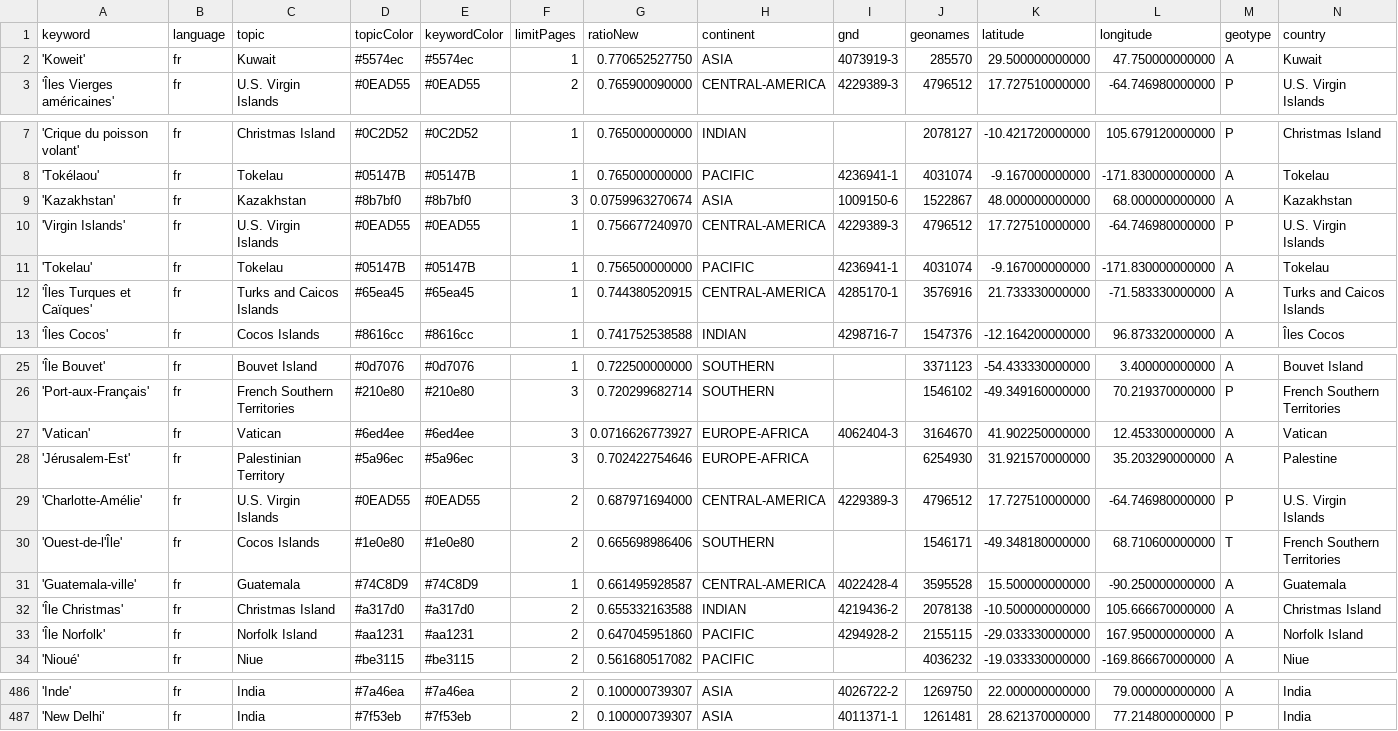
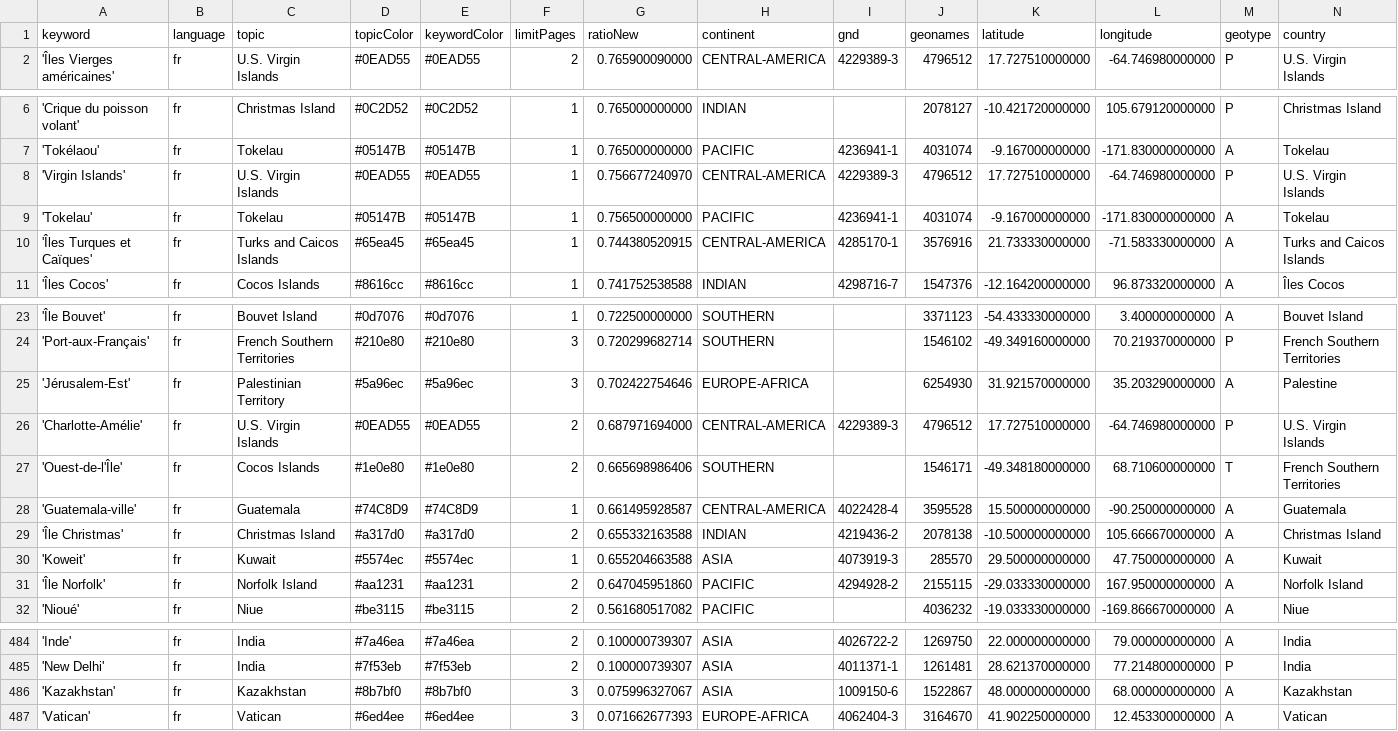
Before and after one commit to pg-ufr-news/emplacementChuchoter, a CSV file: keywords.csv, drawn as a sheet; only a part is shown, gaps mark what is left out; removed rows and columns are numbered as before the commit, all else as after; rows hold the shown columns only; the diff covers the shown part only; the diff names each change by its address in the sheet, - before the commit and + after, or states it on an @@ line.

Commit message:
Commit from GitHub Actions (harvest:0.0)

```diff
--- a/keywords.csv
+++ b/keywords.csv
-row 2: 'Koweit' | fr | Kuwait | #5574ec | #5574ec | 1 | 0.770652527750 | ASIA | 4073919-3 | 285570 | 29.500000000000 | 47.750000000000 | A | Kuwait
-row 9: 'Kazakhstan' | fr | Kazakhstan | #8b7bf0 | #8b7bf0 | 3 | 0.0759963270674 | ASIA | 1009150-6 | 1522867 | 48.000000000000 | 68.000000000000 | A | Kazakhstan
-row 27: 'Vatican' | fr | Vatican | #6ed4ee | #6ed4ee | 3 | 0.0716626773927 | EUROPE-AFRICA | 4062404-3 | 3164670 | 41.902250000000 | 12.453300000000 | A | Vatican
+row 30: 'Koweit' | fr | Kuwait | #5574ec | #5574ec | 1 | 0.655204663588 | ASIA | 4073919-3 | 285570 | 29.500000000000 | 47.750000000000 | A | Kuwait
+row 486: 'Kazakhstan' | fr | Kazakhstan | #8b7bf0 | #8b7bf0 | 3 | 0.075996327067 | ASIA | 1009150-6 | 1522867 | 48.000000000000 | 68.000000000000 | A | Kazakhstan
+row 487: 'Vatican' | fr | Vatican | #6ed4ee | #6ed4ee | 3 | 0.071662677393 | EUROPE-AFRICA | 4062404-3 | 3164670 | 41.902250000000 | 12.453300000000 | A | Vatican
```
Also changed, not shown: 57 moved rows elsewhere in this file.
